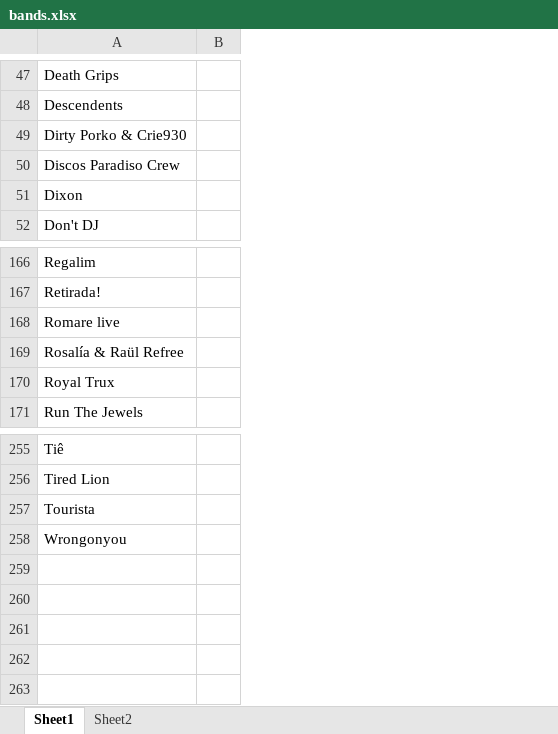
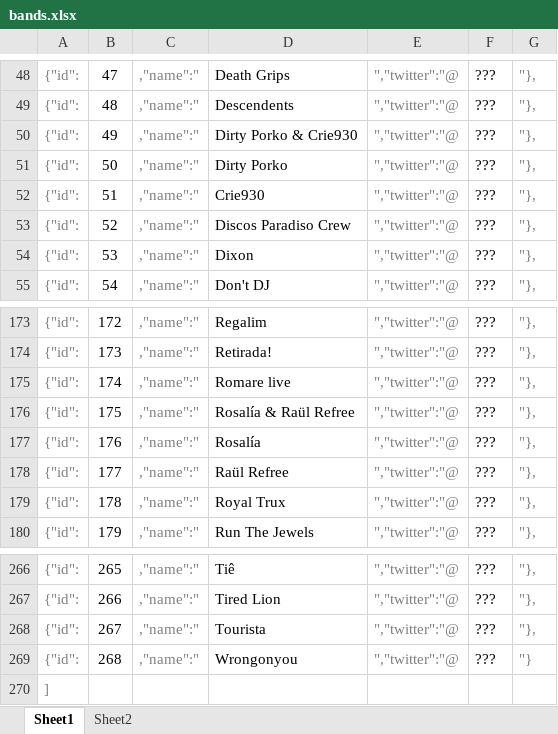
Before and after one commit to eduardbonada/hyper, an Excel workbook: bands.xlsx, sheet Sheet1, drawn as a sheet; only a part is shown, gaps mark what is left out; values as stored, in another font and other column widths than the file's, no borders; removed rows and columns are numbered as before the commit, all else as after; the diff covers the shown part only; the diff names each change by its address in the sheet, - before the commit and + after, or states it on an @@ line.

```diff
--- a/bands.xlsx (sheet Sheet1)
+++ b/bands.xlsx (sheet Sheet1)
+column A, rows 48-50: all {"id":; rows 53-55: all {"id":; rows 173-176: all {"id":; rows 179-180: {"id": | {"id":; rows 266-269: all {"id":
+column B, rows 48-50: 47 | 48 | 49; rows 53-55: 52 | 53 | 54; rows 173-176: 172 | 173 | 174 | 175; rows 179-180: 178 | 179; rows 266-269: 265 | 266 | 267 | 268
+column C, rows 48-50: all ,"name":"; rows 53-55: all ,"name":"; rows 173-176: all ,"name":"; rows 179-180: ,"name":" | ,"name":"; rows 266-269: all ,"name":"
-column B, empty
+column E, rows 48-50: all ","twitter":"@; rows 53-55: all ","twitter":"@; rows 173-176: all ","twitter":"@; rows 179-180: ","twitter":"@ | ","twitter":"@; rows 266-269: all ","twitter":"@
+column F, rows 48-50: all ???; rows 53-55: all ???; rows 173-176: all ???; rows 179-180: ??? | ???; rows 266-269: all ???
+column G, rows 48-50: all "},; rows 53-55: all "},; rows 173-176: all "},; rows 179-180: "}, | "},; rows 266-269: "}, | "}, | "}, | "}
+row 51: {"id": | 50 | ,"name":" | Dirty Porko | ","twitter":"@ | ??? | "},
+row 52: {"id": | 51 | ,"name":" | Crie930 | ","twitter":"@ | ??? | "},
+row 177: {"id": | 176 | ,"name":" | Rosalía | ","twitter":"@ | ??? | "},
+row 178: {"id": | 177 | ,"name":" | Raül Refree | ","twitter":"@ | ??? | "},
+row 270: ]
```
Also changed, not shown: 7 added rows and 4 edited cells elsewhere in this sheet, 7 other files.
